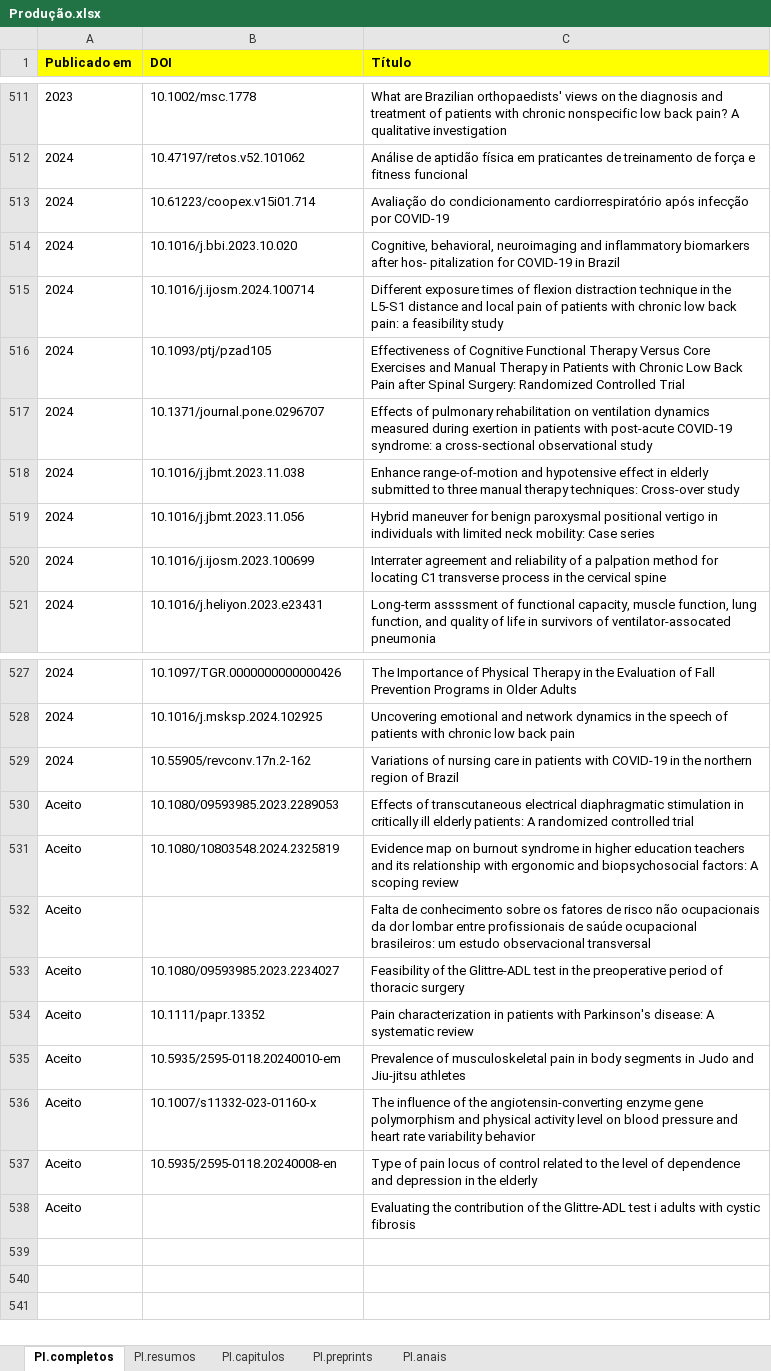
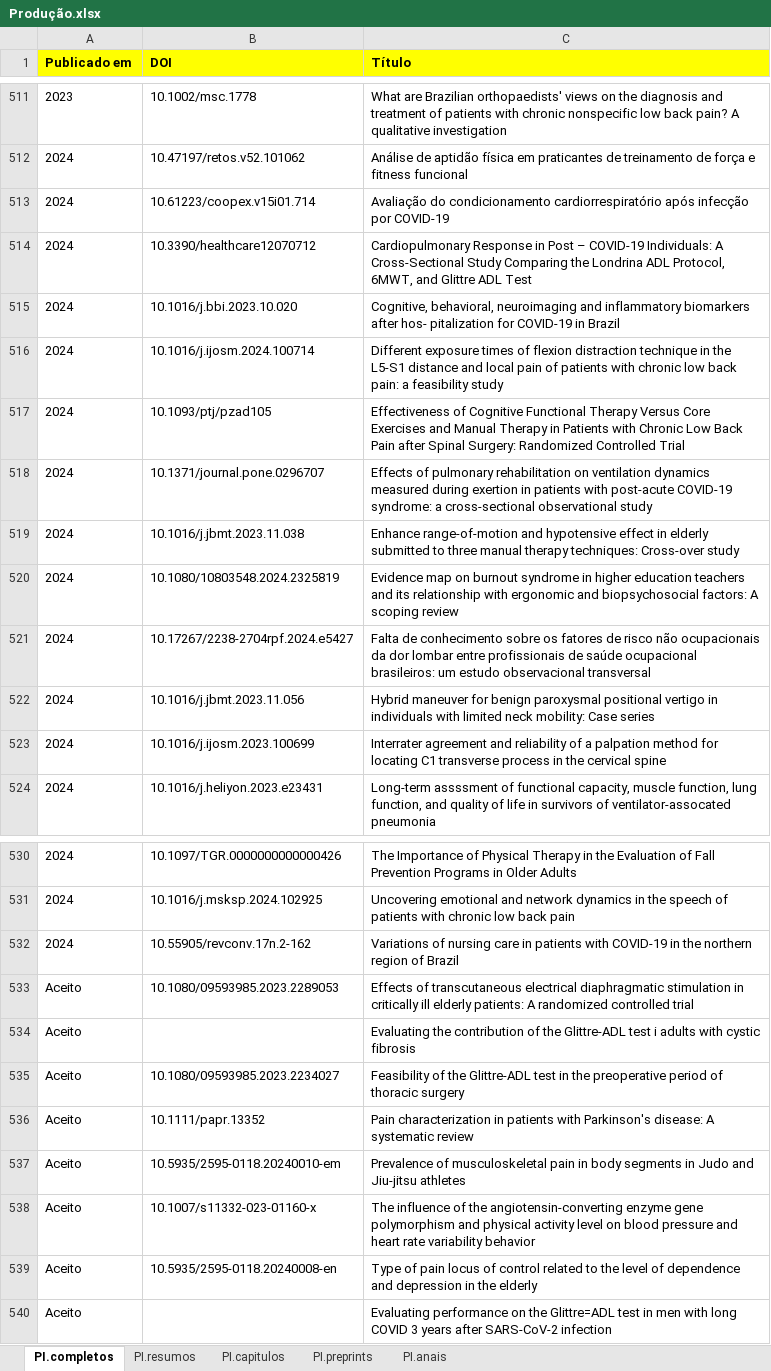
Before and after one commit to ppgcr-unisuam/observatoriocr, an Excel workbook: PPG/Produção.xlsx, sheet PI.completos, drawn as a sheet; only a part is shown, gaps mark what is left out; values as stored, in another font and other column widths than the file's, no borders; conditional formats not drawn; removed rows and columns are numbered as before the commit, all else as after; the diff names each change by its address in the sheet, - before the commit and + after, or states it on an @@ line.

```diff
--- a/PPG/Produção.xlsx (sheet PI.completos)
+++ b/PPG/Produção.xlsx (sheet PI.completos)
+row 514: 2024 | 10.3390/healthcare12070712 | Cardiopulmonary Response in Post – COVID-19 Individuals: A Cross-Sectional Study Comparing the Londrina ADL Protocol, 6MWT, and Glittre ADL Test
+row 520: 2024 | 10.1080/10803548.2024.2325819 | Evidence map on burnout syndrome in higher education teachers and its relationship with ergonomic and biopsychosocial factors: A scoping review
+row 521: 2024 | 10.17267/2238-2704rpf.2024.e5427 | Falta de conhecimento sobre os fatores de risco não ocupacionais da dor lombar entre profissionais de saúde ocupacional brasileiros: um estudo observacional transversal
-row 531: Aceito | 10.1080/10803548.2024.2325819 | Evidence map on burnout syndrome in higher education teachers and its relationship with ergonomic and biopsychosocial factors: A scoping review
-C534 (Título): Falta de conhecimento sobre os fatores de risco não ocupacionais da dor lombar entre profissionais de saúde ocupacional brasileiros: um estudo observacional transversal
+C534 (Título): Evaluating the contribution of the Glittre-ADL test i adults with cystic fibrosis
-C540 (Título): Evaluating the contribution of the Glittre-ADL test i adults with cystic fibrosis
+C540 (Título): Evaluating performance on the Glittre=ADL test in men with long COVID 3 years after SARS-CoV-2 infection
```
Also changed, not shown: sheet PI.anais, PPG/Discentes.xlsx, PPG/Videos.xlsx, 6 other files.
